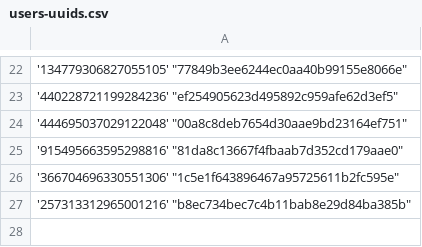
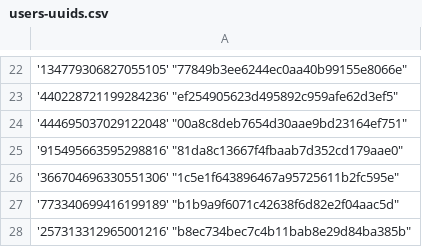
Before and after one commit to Heroes-United/patreonlist, a CSV file: users-uuids.csv, drawn as a sheet; only a part is shown, gaps mark what is left out; the diff names each change by its address in the sheet, - before the commit and + after, or states it on an @@ line.

Commit message:
[HeroesUnited BOT] added new uuids || or updated mods

```diff
--- a/users-uuids.csv
+++ b/users-uuids.csv
+row 27: '773340699416199189' "b1b9a9f6071c42638f6d82e2f04aac5d"
```
Also changed, not shown: users.csv.
